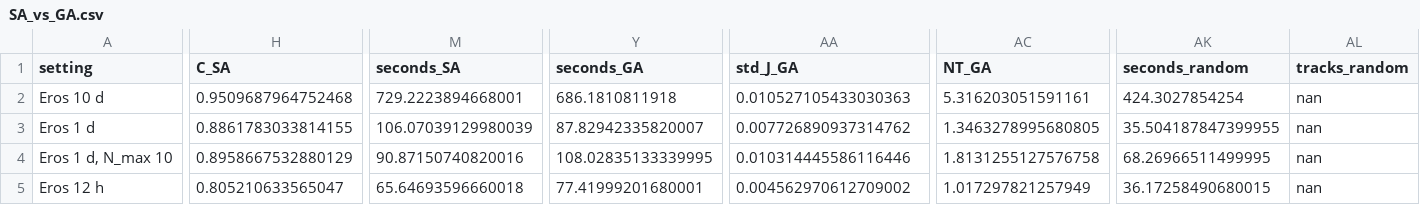
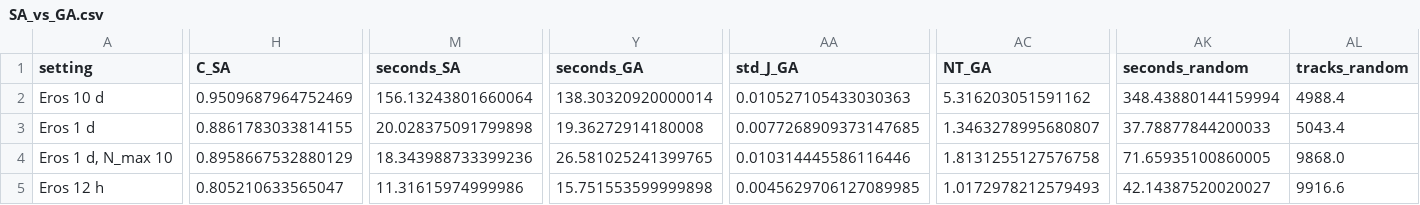
Before and after one commit to alaaa-mostafaa/team21-spacecraft-coverage, a CSV file: results/validation/SA_vs_GA.csv, drawn as a sheet; only a part is shown, gaps mark what is left out; the diff covers the shown part only; the diff names each change by its address in the sheet, - before the commit and + after, or states it on an @@ line.

```diff
--- a/results/validation/SA_vs_GA.csv
+++ b/results/validation/SA_vs_GA.csv
-H2 (C_SA): 0.9509687964752468
+H2 (C_SA): 0.9509687964752469
-M2 (seconds_SA): 729.2223894668001
+M2 (seconds_SA): 156.13243801660064
-Y2 (seconds_GA): 686.1810811918
+Y2 (seconds_GA): 138.30320920000014
-AC2 (NT_GA): 5.316203051591161
+AC2 (NT_GA): 5.316203051591162
-AK2 (seconds_random): 424.3027854254
+AK2 (seconds_random): 348.43880144159994
-AL2 (tracks_random): nan
+AL2 (tracks_random): 4988.4
-M3 (seconds_SA): 106.07039129980039
+M3 (seconds_SA): 20.028375091799898
-Y3 (seconds_GA): 87.82942335820007
+Y3 (seconds_GA): 19.36272914180008
-AA3 (std_J_GA): 0.007726890937314762
+AA3 (std_J_GA): 0.0077268909373147685
-AC3 (NT_GA): 1.3463278995680805
+AC3 (NT_GA): 1.3463278995680807
-AK3 (seconds_random): 35.504187847399955
+AK3 (seconds_random): 37.78877844200033
-AL3 (tracks_random): nan
+AL3 (tracks_random): 5043.4
-M4 (seconds_SA): 90.87150740820016
+M4 (seconds_SA): 18.343988733399236
-Y4 (seconds_GA): 108.02835133339995
+Y4 (seconds_GA): 26.581025241399765
-AK4 (seconds_random): 68.26966511499995
+AK4 (seconds_random): 71.65935100860005
-AL4 (tracks_random): nan
+AL4 (tracks_random): 9868.0
-M5 (seconds_SA): 65.64693596660018
+M5 (seconds_SA): 11.31615974999986
-Y5 (seconds_GA): 77.41999201680001
+Y5 (seconds_GA): 15.751553599999898
-AA5 (std_J_GA): 0.004562970612709002
+AA5 (std_J_GA): 0.0045629706127089985
-AC5 (NT_GA): 1.017297821257949
+AC5 (NT_GA): 1.0172978212579493
-AK5 (seconds_random): 36.17258490680015
+AK5 (seconds_random): 42.14387520020027
-AL5 (tracks_random): nan
+AL5 (tracks_random): 9916.6
```
Also changed, not shown: 52 edited cells elsewhere in this file, results/validation/GV4_runs.csv, results/validation/H_hard.csv, 53 other files.
